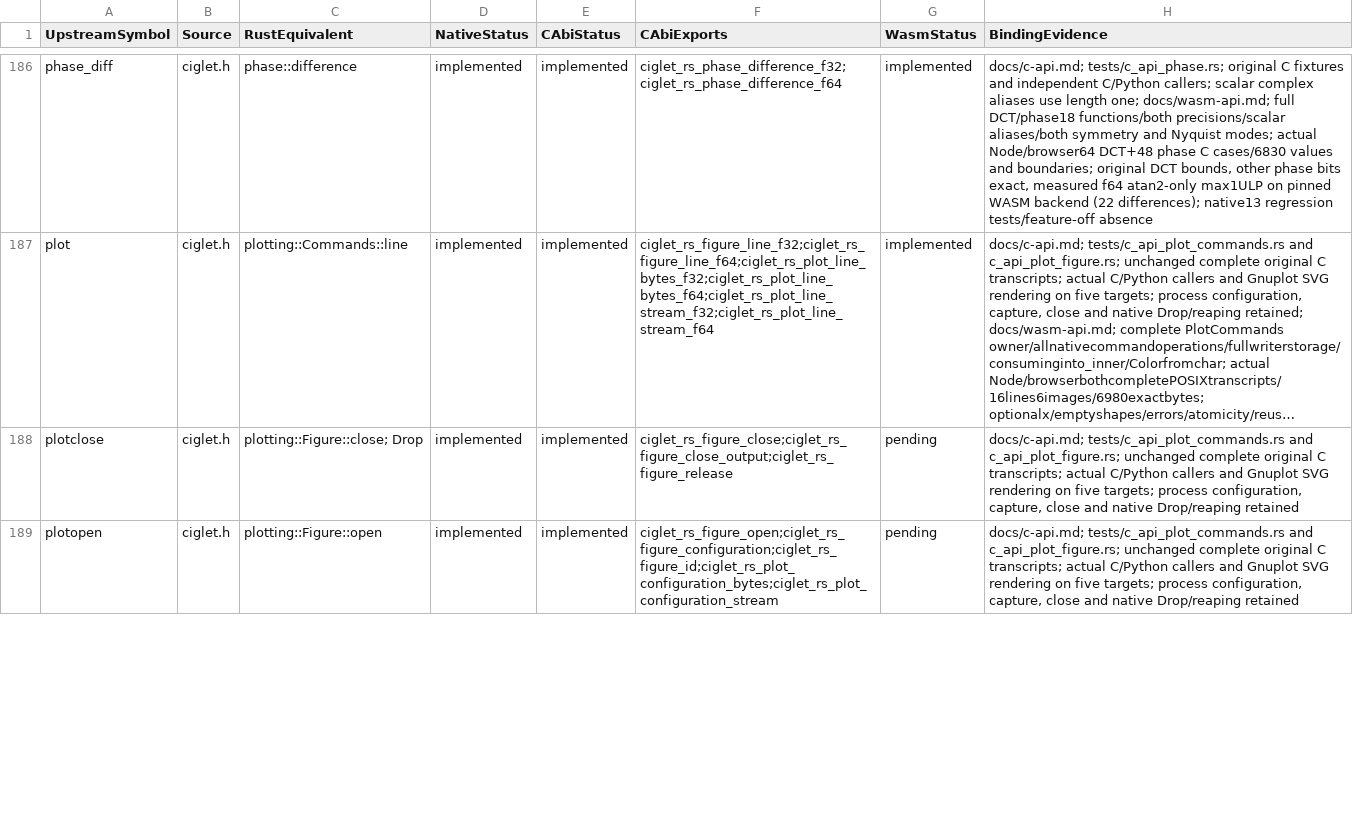
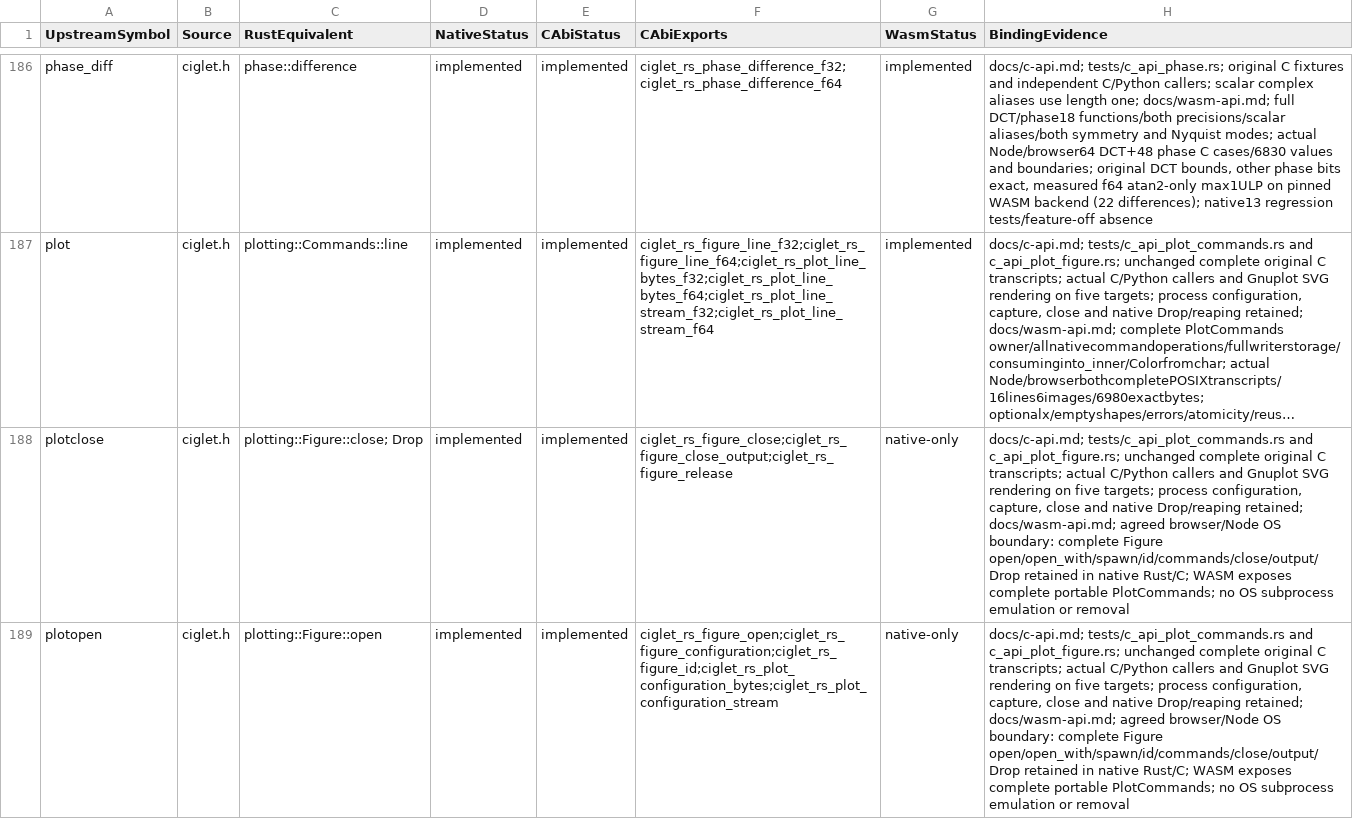
Before and after one commit to Lqm1/ciglet-rs, a CSV file: docs/binding-inventory.csv, drawn as a sheet; only a part is shown, gaps mark what is left out; long unchanged cells end in …; the diff covers the shown part only; the diff names each change by its address in the sheet, - before the commit and + after, or states it on an @@ line.

```diff
--- a/docs/binding-inventory.csv
+++ b/docs/binding-inventory.csv
-G188:G189 (WasmStatus): pending
+G188:G189 (WasmStatus): native-only
-H188:H189 (BindingEvidence): …native Drop/reaping retained
+H188:H189 (BindingEvidence): …native Drop/reaping retained; docs/wasm-api.md; agreed browser/Node OS boundary: complete Figure open/open_with/spawn/id/commands/close/output/Drop retained in native Rust/C; WASM exposes complete portable PlotCommands; no OS subprocess emulation or removal
```
Also changed, not shown: 2 edited cells elsewhere in this file, 6 other files.
